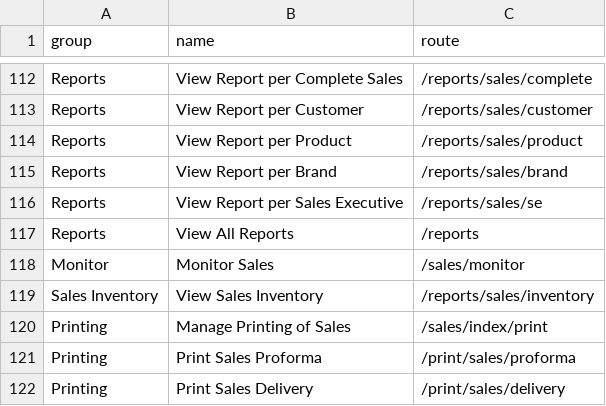
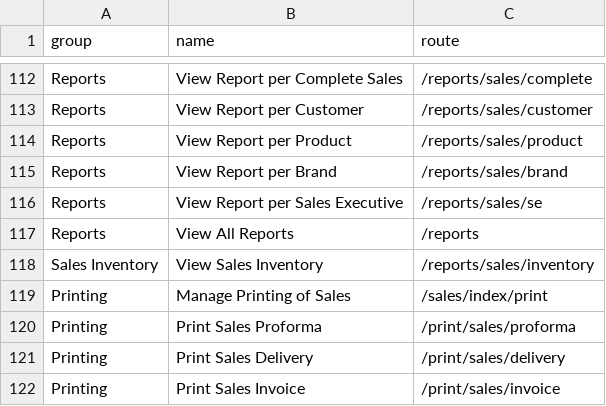
Before and after one commit to devhood/mean-erp, a CSV file: data/csv/permissions.csv, drawn as a sheet; only a part is shown, gaps mark what is left out; the shorter side is filled out with more unchanged rows; the diff names each change by its address in the sheet, - before the commit and + after, or states it on an @@ line.

```diff
--- a/data/csv/permissions.csv
+++ b/data/csv/permissions.csv
-row 118: Monitor | Monitor Sales | /sales/monitor
```
Also changed, not shown: 3 other files.
